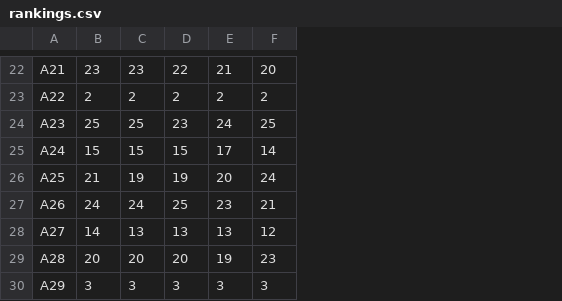
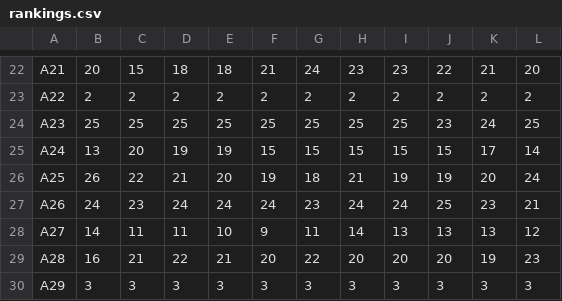
Before and after one commit to energyinpython/ISD-2022-MLP, a CSV file: results/rankings.csv, drawn as a sheet; only a part is shown, gaps mark what is left out; the diff covers the shown part only; the diff names each change by its address in the sheet, - before the commit and + after, or states it on an @@ line.

```diff
--- a/results/rankings.csv
+++ b/results/rankings.csv
+column G, rows 22-30: 24 | 2 | 25 | 15 | 18 | 23 | 11 | 22 | 3
+column H, rows 22-30: 23 | 2 | 25 | 15 | 21 | 24 | 14 | 20 | 3
+column I, rows 22-30: 23 | 2 | 25 | 15 | 19 | 24 | 13 | 20 | 3
+column J, rows 22-30: 22 | 2 | 23 | 15 | 19 | 25 | 13 | 20 | 3
+column K, rows 22-30: 21 | 2 | 24 | 17 | 20 | 23 | 13 | 19 | 3
+column L, rows 22-30: 20 | 2 | 25 | 14 | 24 | 21 | 12 | 23 | 3
-B22: 23
+B22: 20
-C22: 23
+C22: 15
-D22: 22
+D22: 18
-E22: 21
+E22: 18
-F22: 20
+F22: 21
-D24: 23
+D24: 25
-E24: 24
+E24: 25
-B25: 15
+B25: 13
-C25: 15
+C25: 20
-D25: 15
+D25: 19
-E25: 17
+E25: 19
-F25: 14
+F25: 15
-B26: 21
+B26: 26
-C26: 19
+C26: 22
-D26: 19
+D26: 21
-F26: 24
+F26: 19
-C27: 24
+C27: 23
-D27: 25
+D27: 24
-E27: 23
+E27: 24
-F27: 21
+F27: 24
-C28: 13
+C28: 11
-D28: 13
+D28: 11
-E28: 13
+E28: 10
-F28: 12
+F28: 9
-B29: 20
+B29: 16
-C29: 20
+C29: 21
-D29: 20
+D29: 22
-E29: 19
+E29: 21
-F29: 23
+F29: 20
```
Also changed, not shown: 88 edited cells elsewhere in this file, results/preferences.csv, results/rankings_results.csv, 9 other files.
